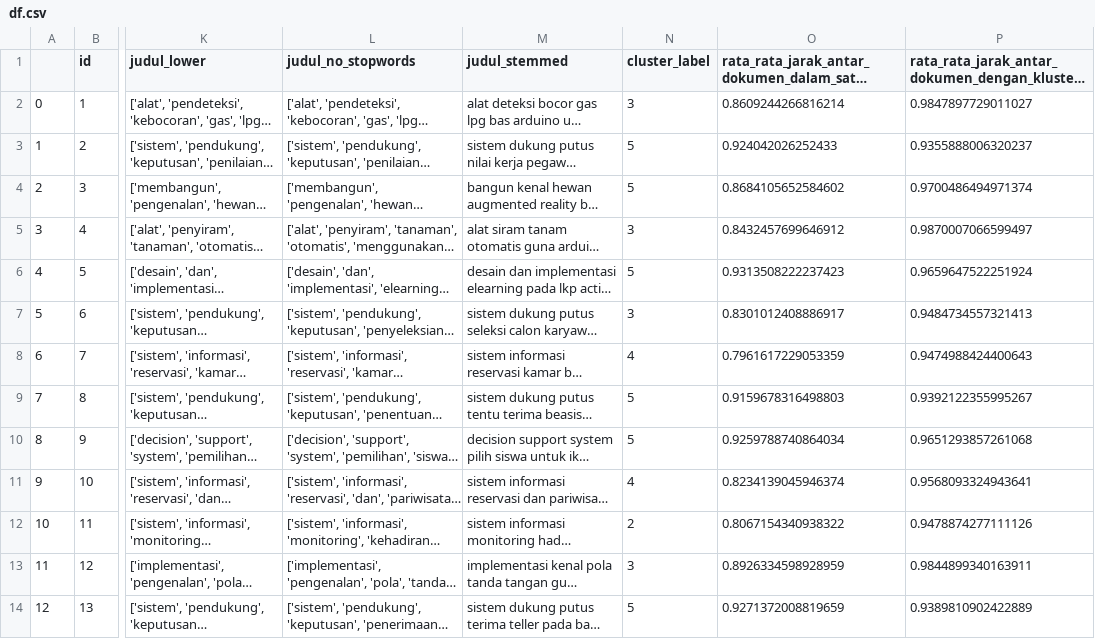
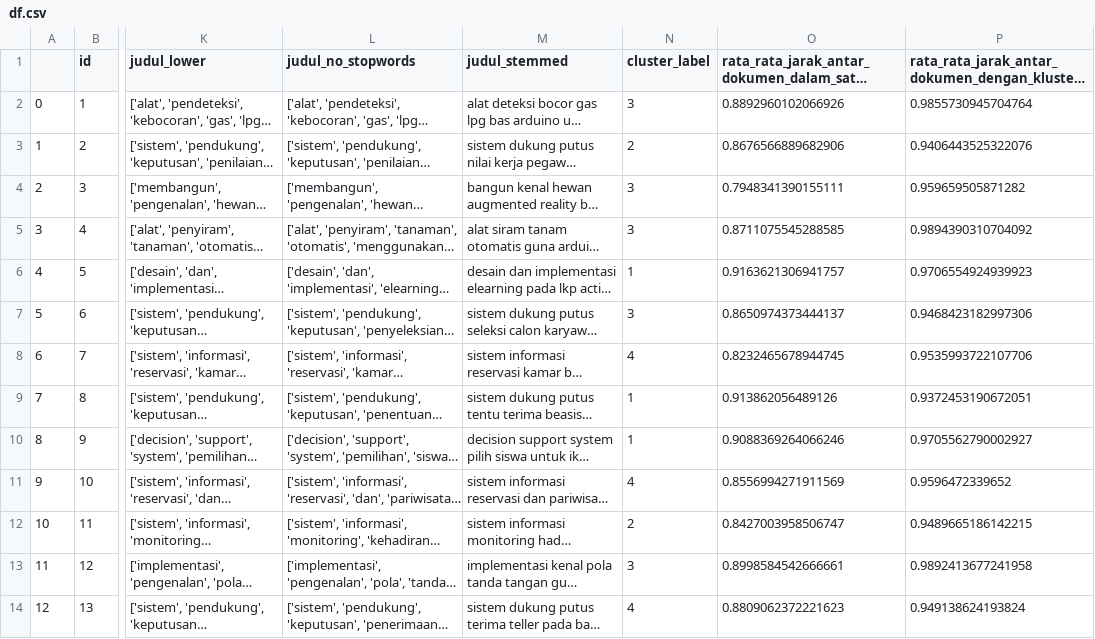
Before and after one commit to bimadewantoro/WebClustering, a CSV file: df.csv, drawn as a sheet; only a part is shown, gaps mark what is left out; long unchanged cells end in …; the diff covers the shown part only; the diff names each change by its address in the sheet, - before the commit and + after, or states it on an @@ line.

```diff
--- a/df.csv
+++ b/df.csv
-O2: 0.8609244266816214
+O2: 0.8892960102066926
-P2: 0.9847897729011027
+P2: 0.9855730945704764
-N3 (cluster_label): 5
+N3 (cluster_label): 2
-O3: 0.924042026252433
+O3: 0.8676566889682906
-P3: 0.9355888006320237
+P3: 0.9406443525322076
-N4 (cluster_label): 5
+N4 (cluster_label): 3
-O4: 0.8684105652584602
+O4: 0.7948341390155111
-P4: 0.9700486494971374
+P4: 0.959659505871282
-O5: 0.8432457699646912
+O5: 0.8711075545288585
-P5: 0.9870007066599497
+P5: 0.9894390310704092
-N6 (cluster_label): 5
+N6 (cluster_label): 1
-O6: 0.9313508222237423
+O6: 0.9163621306941757
-P6: 0.9659647522251924
+P6: 0.9706554924939923
-O7: 0.8301012408886917
+O7: 0.8650974373444137
-P7: 0.9484734557321413
+P7: 0.9468423182997306
-O8: 0.7961617229053359
+O8: 0.8232465678944745
-P8: 0.9474988424400643
+P8: 0.9535993722107706
-N9:N10 (cluster_label): 5
+N9:N10 (cluster_label): 1
-O9: 0.9159678316498803
+O9: 0.913862056489126
-P9: 0.9392122355995267
+P9: 0.9372453190672051
-O10: 0.9259788740864034
+O10: 0.9088369264066246
-P10: 0.9651293857261068
+P10: 0.9705562790002927
-O11: 0.8234139045946374
+O11: 0.8556994271911569
-P11: 0.9568093324943641
+P11: 0.9596472339652
-O12: 0.8067154340938322
+O12: 0.8427003958506747
-P12: 0.9478874277111126
+P12: 0.9489665186142215
-O13: 0.8926334598928959
+O13: 0.8998584542666661
-P13: 0.9844899340163911
+P13: 0.9892413677241958
-N14 (cluster_label): 5
+N14 (cluster_label): 4
-O14: 0.9271372008819659
+O14: 0.8809062372221623
-P14: 0.9389810902422889
+P14: 0.949138624193824
```
Also changed, not shown: 148 edited cells elsewhere in this file, df2.csv, tfidf.csv, 1 other file.
